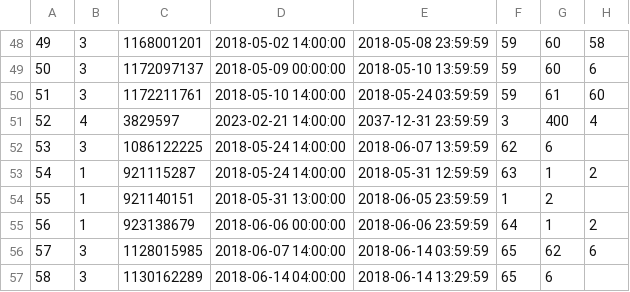
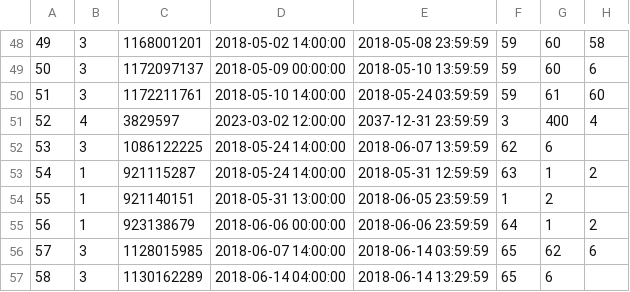
Before and after one commit to hibikidesu/doaxvv-data, a CSV file: csv/Shop.csv, drawn as a sheet; only a part is shown, gaps mark what is left out; the diff covers the shown part only; the diff names each change by its address in the sheet, - before the commit and + after, or states it on an @@ line.

```diff
--- a/csv/Shop.csv
+++ b/csv/Shop.csv
-D51: 2023-02-21 14:00:00
+D51: 2023-03-02 12:00:00
```
Also changed, not shown: 16 added rows and 2 edited cells elsewhere in this file, csv/GachaRewardItem.csv, csv/MissionOpenCondition.csv, 41 other files.
